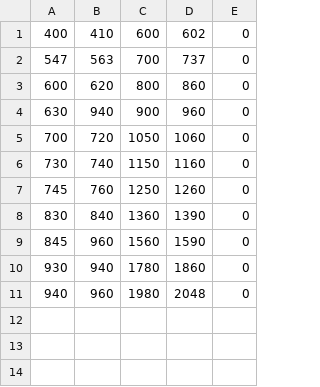
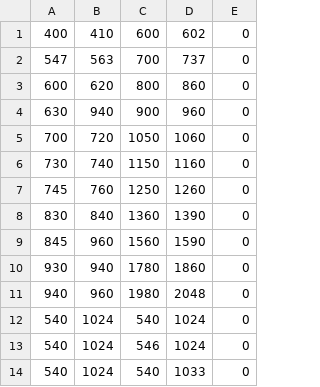
Before and after one commit to mrobberto/SAMOS_NEWGUI, a CSV file: SAMOS_DMD_dev/DMD_csv/maps/Map_demo.csv, drawn as a sheet.

```diff
--- a/SAMOS_DMD_dev/DMD_csv/maps/Map_demo.csv
+++ b/SAMOS_DMD_dev/DMD_csv/maps/Map_demo.csv
@@ -11 +11,4 @@
 940,960,1980,2048,0
+540,1024,540,1024,0
+540,1024,546,1024,0
+540,1024,540,1033,0
```
Also changed, not shown: 20 other files.
